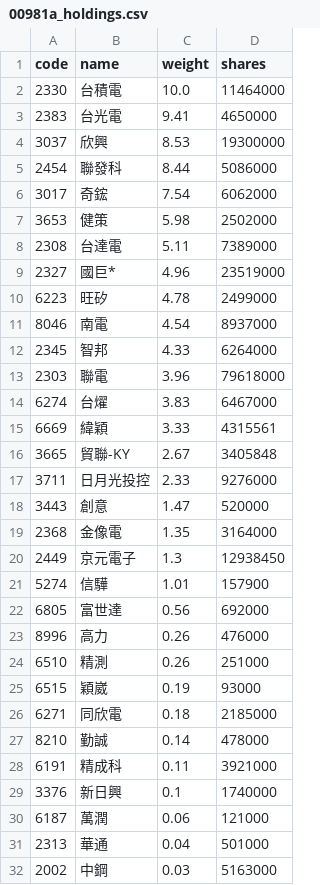
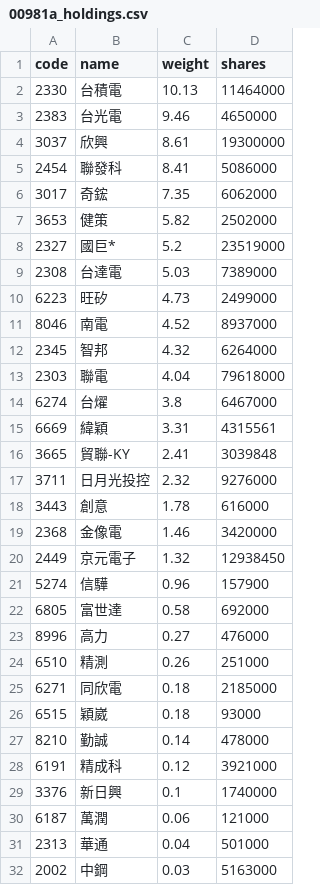
Before and after one commit to eceeff/etf_bot_for00981a, a CSV file: 00981a_holdings.csv, drawn as a sheet; only a part is shown.

```diff
--- a/00981a_holdings.csv
+++ b/00981a_holdings.csv
@@ -1,29 +1,29 @@
 code,name,weight,shares
-2330,台積電,10.0,11464000
-2383,台光電,9.41,4650000
-3037,欣興,8.53,19300000
-2454,聯發科,8.44,5086000
-3017,奇鋐,7.54,6062000
-3653,健策,5.98,2502000
-2308,台達電,5.11,7389000
-2327,國巨*,4.96,23519000
-6223,旺矽,4.78,2499000
-8046,南電,4.54,8937000
-2345,智邦,4.33,6264000
-2303,聯電,3.96,79618000
-6274,台燿,3.83,6467000
-6669,緯穎,3.33,4315561
-3665,貿聯-KY,2.67,3405848
-3711,日月光投控,2.33,9276000
-3443,創意,1.47,520000
-2368,金像電,1.35,3164000
-2449,京元電子,1.3,12938450
-5274,信驊,1.01,157900
-6805,富世達,0.56,692000
-8996,高力,0.26,476000
+2330,台積電,10.13,11464000
+2383,台光電,9.46,4650000
+3037,欣興,8.61,19300000
+2454,聯發科,8.41,5086000
+3017,奇鋐,7.35,6062000
+3653,健策,5.82,2502000
+2327,國巨*,5.2,23519000
+2308,台達電,5.03,7389000
+6223,旺矽,4.73,2499000
+8046,南電,4.52,8937000
+2345,智邦,4.32,6264000
+2303,聯電,4.04,79618000
+6274,台燿,3.8,6467000
+6669,緯穎,3.31,4315561
+3665,貿聯-KY,2.41,3039848
+3711,日月光投控,2.32,9276000
+3443,創意,1.78,616000
+2368,金像電,1.46,3420000
+2449,京元電子,1.32,12938450
+5274,信驊,0.96,157900
+6805,富世達,0.58,692000
+8996,高力,0.27,476000
 6510,精測,0.26,251000
-6515,穎崴,0.19,93000
 6271,同欣電,0.18,2185000
+6515,穎崴,0.18,93000
 8210,勤誠,0.14,478000
-6191,精成科,0.11,3921000
+6191,精成科,0.12,3921000
 3376,新日興,0.1,1740000
```
